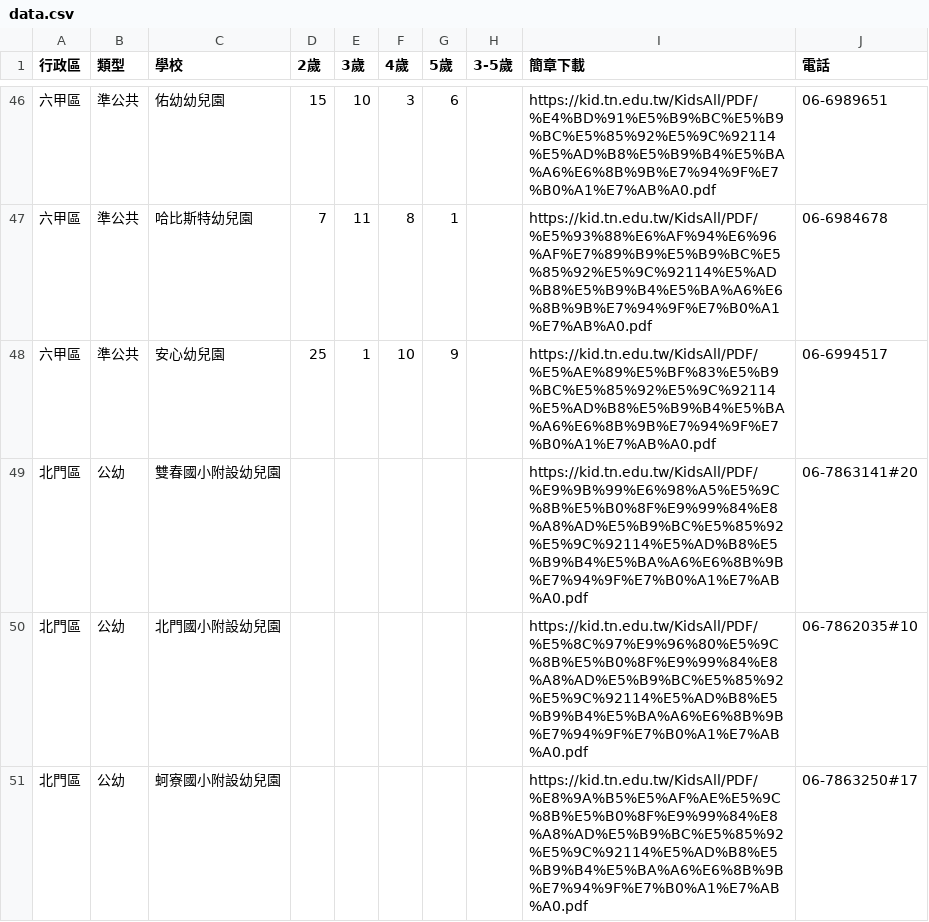
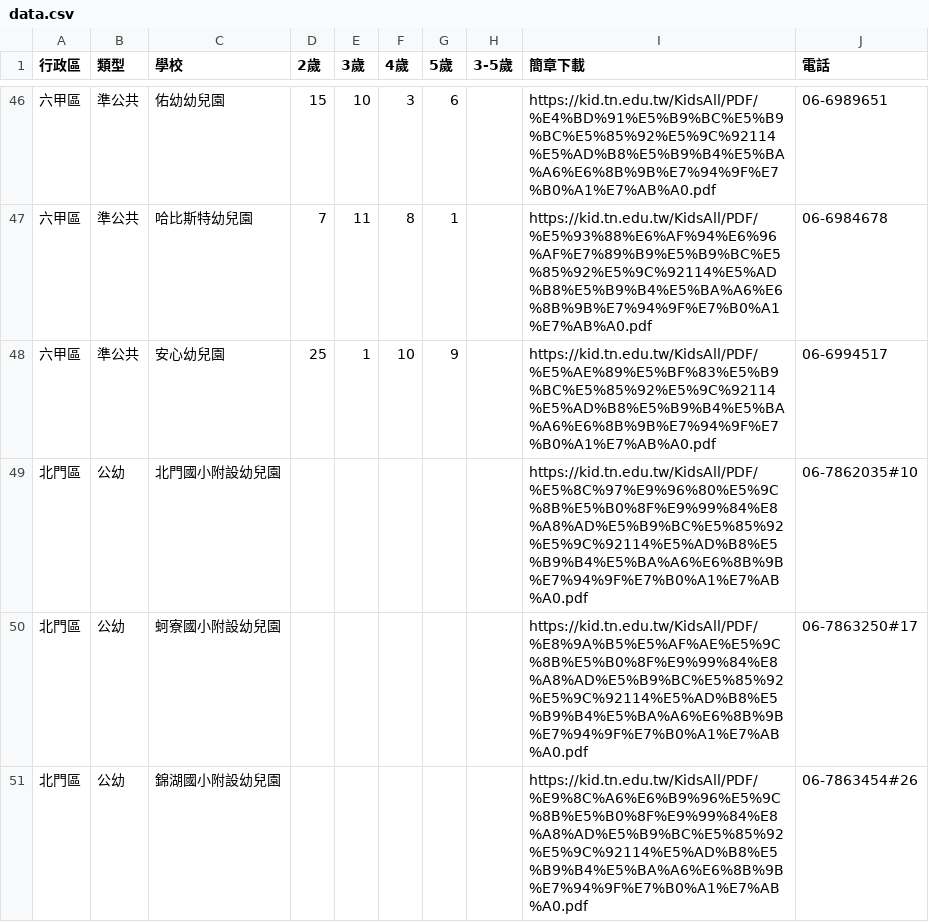
Before and after one commit to kiang/kid.tn.edu.tw, a CSV file: data/2024/data.csv, drawn as a sheet; only a part is shown, gaps mark what is left out; the shorter side is filled out with more unchanged rows; the diff covers the shown part only.

Commit message:
auto update @ 2025-02-20 14:10:01

```diff
--- a/data/2024/data.csv
+++ b/data/2024/data.csv
@@ -48,3 +48,2 @@
 六甲區,準公共,安心幼兒園,25,1,10,9,,https://kid.tn.edu.tw/KidsAll/PDF/%E5%AE%89%E5%BF%83%E5%B9%BC%E5%85%92%E5%9C%92114%E5%AD%B8%E5%B9%B4%E5%BA%A6%E6%8B%9B%E7%94%9F%E7%B0%A1%E7%AB%A0.pdf,06-6994517,
-北門區,公幼,雙春國小附設幼兒園,,,,,,https://kid.tn.edu.tw/KidsAll/PDF/%E9%9B%99%E6%98%A5%E5%9C%8B%E5%B0%8F%E9%99%84%E8%A8%AD%E5%B9%BC%E5%85%92%E5%9C%92114%E5%AD%B8%E5%B9%B4%E5%BA%A6%E6%8B%9B%E7%94%9F%E7%B0%A1%E7%AB%A0.pdf,06-7863141#20,
 北門區,公幼,北門國小附設幼兒園,,,,,,https://kid.tn.edu.tw/KidsAll/PDF/%E5%8C%97%E9%96%80%E5%9C%8B%E5%B0%8F%E9%99%84%E8%A8%AD%E5%B9%BC%E5%85%92%E5%9C%92114%E5%AD%B8%E5%B9%B4%E5%BA%A6%E6%8B%9B%E7%94%9F%E7%B0%A1%E7%AB%A0.pdf,06-7862035#10,
```
Also changed, not shown: 5 edited cells elsewhere in this file.
